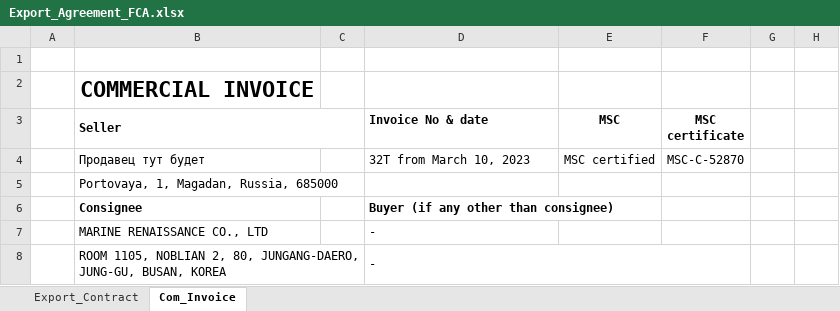
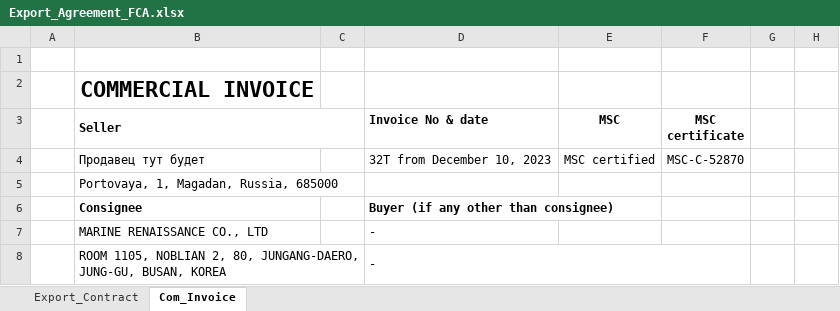
Before and after one commit to KirillKazakoff/tsAddin, an Excel workbook: templates/Export_Agreement_FCA.xlsx, sheet Com_Invoice, drawn as a sheet; only a part is shown; values as stored, in another font and other column widths than the file's, no borders; the diff names each change by its address in the sheet, - before the commit and + after, or states it on an @@ line.

Commit message:
Export Route minor fix + minor fix in contract tmp date cell width

```diff
--- a/templates/Export_Agreement_FCA.xlsx (sheet Com_Invoice)
+++ b/templates/Export_Agreement_FCA.xlsx (sheet Com_Invoice)
-D4 (Invoice No & date): 32T from March 10, 2023
+D4 (Invoice No & date): 32T from December 10, 2023
```
Also changed, not shown: 2 other files.
